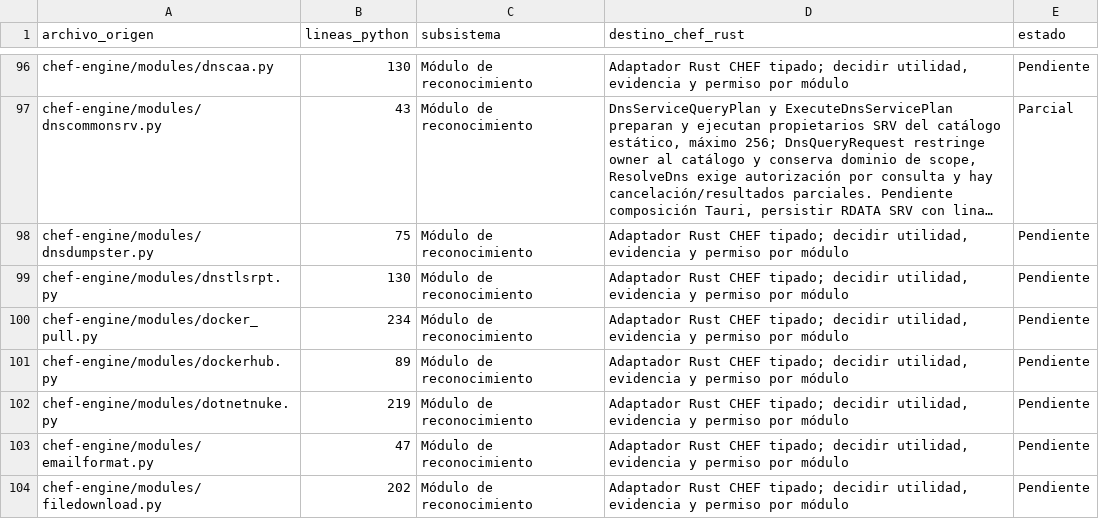
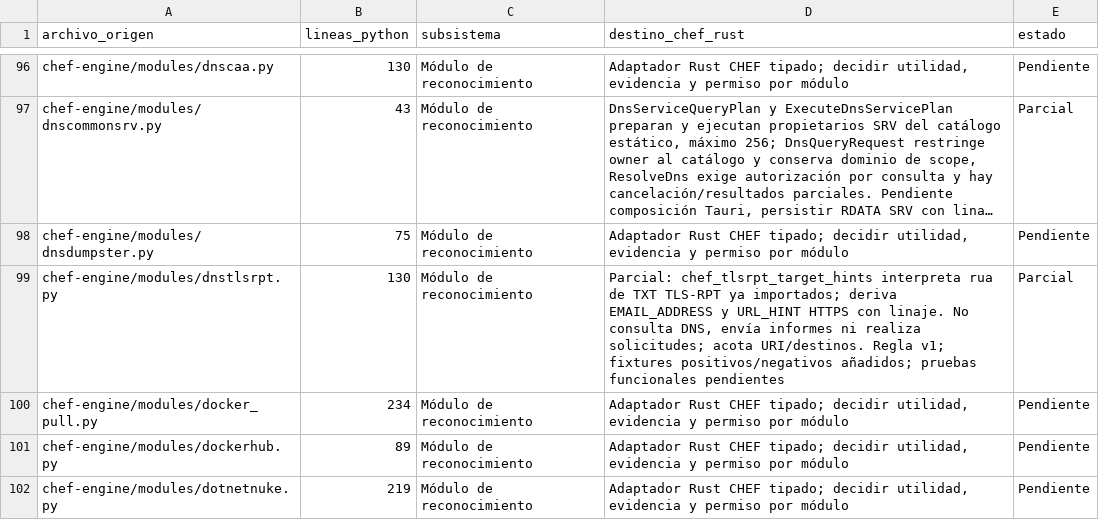
Before and after one commit to CyberStill-GmbH/CHEF, a CSV file: docs/migration/inventario-migracion.csv, drawn as a sheet; only a part is shown, gaps mark what is left out; the shorter side is filled out with more unchanged rows; long unchanged cells end in …; the diff names each change by its address in the sheet, - before the commit and + after, or states it on an @@ line.

Commit message:
docs(migration): document TLS-RPT adaptation

```diff
--- a/docs/migration/inventario-migracion.csv
+++ b/docs/migration/inventario-migracion.csv
-D99 (destino_chef_rust): Adaptador Rust CHEF tipado; decidir utilidad, evidencia y permiso por módulo
+D99 (destino_chef_rust): Parcial: chef_tlsrpt_target_hints interpreta rua de TXT TLS-RPT ya importados; deriva EMAIL_ADDRESS y URL_HINT HTTPS con linaje. No consulta DNS, envía informes ni realiza solicitudes; acota URI/destinos. Regla v1; fixtures positivos/negativos añadidos; pruebas funcionales pendientes
-E99 (estado): Pendiente
+E99 (estado): Parcial
```
Also changed, not shown: 7 other files.
